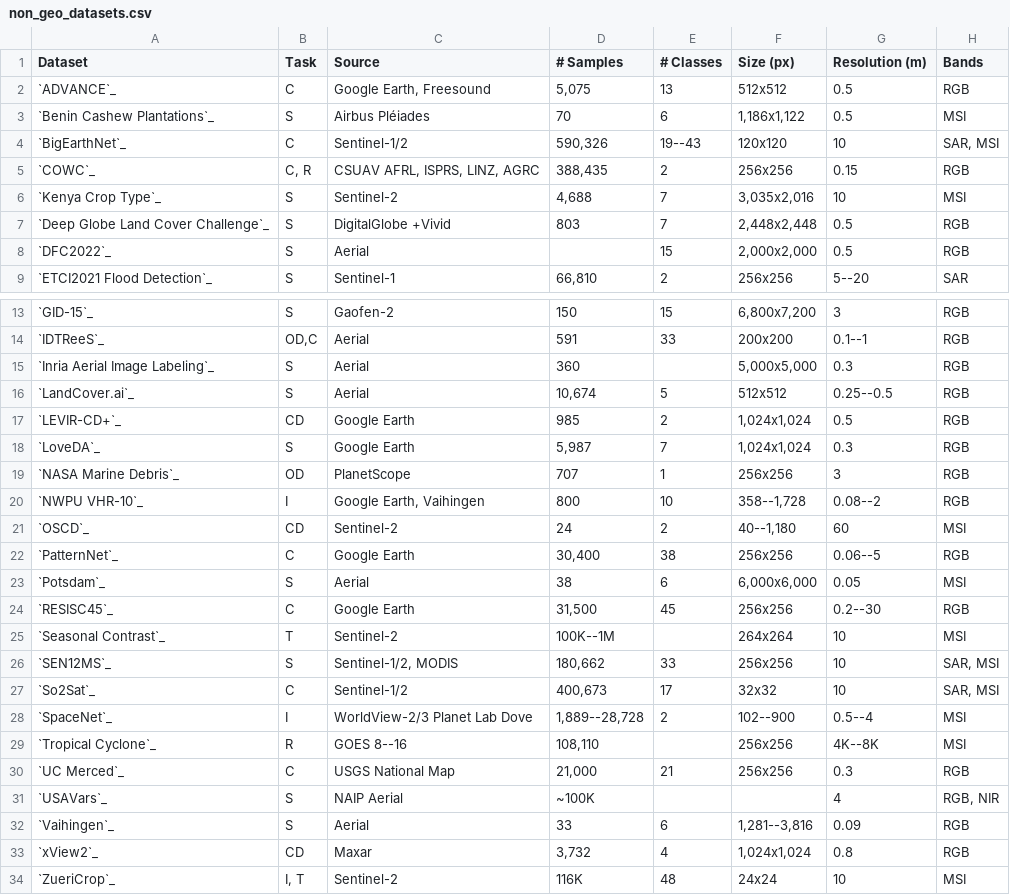
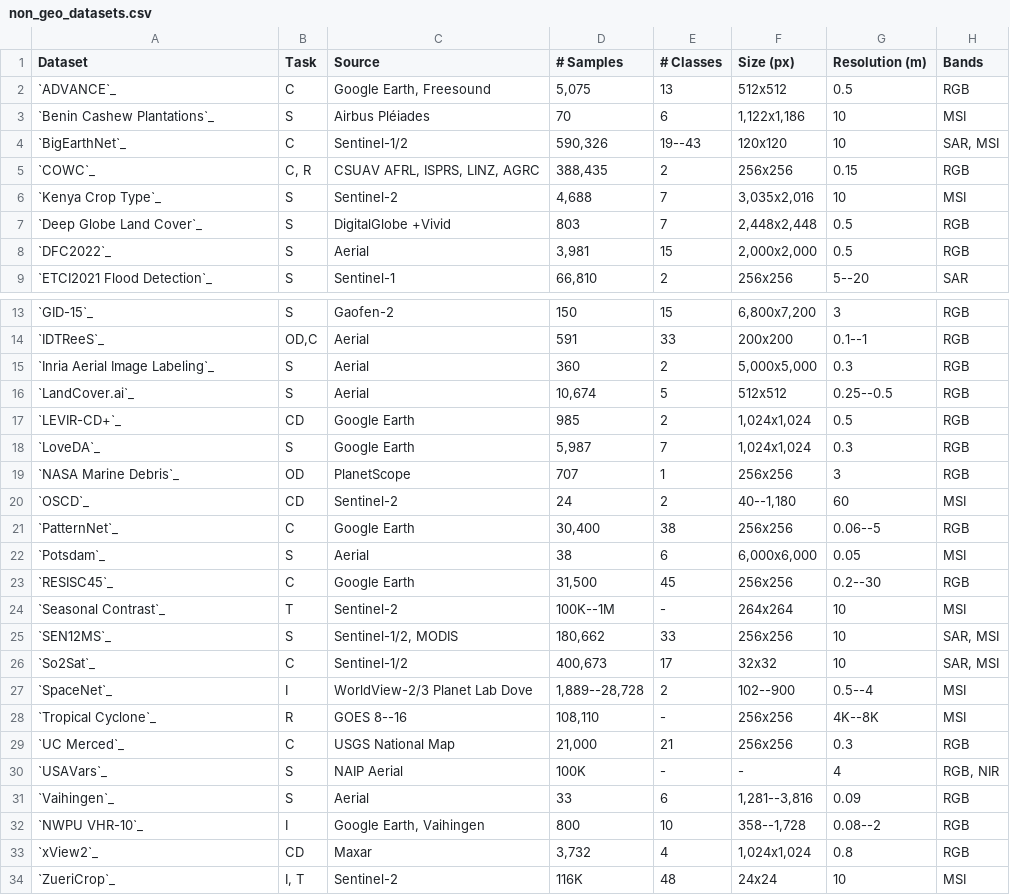
Before and after one commit to microsoft/torchgeo, a CSV file: docs/api/non_geo_datasets.csv, drawn as a sheet; only a part is shown, gaps mark what is left out.

```diff
--- a/docs/api/non_geo_datasets.csv
+++ b/docs/api/non_geo_datasets.csv
@@ -2,3 +2,3 @@ Dataset,Task,Source,# Samples,# Classes,Size (px),Resolution (m),Bands
 `ADVANCE`_,C,"Google Earth, Freesound","5,075",13,512x512,0.5,RGB
-`Benin Cashew Plantations`_,S,Airbus Pléiades,70,6,"1,186x1,122",0.5,MSI
+`Benin Cashew Plantations`_,S,Airbus Pléiades,70,6,"1,122x1,186",10,MSI
 `BigEarthNet`_,C,Sentinel-1/2,"590,326",19--43,120x120,10,"SAR, MSI"
@@ -6,4 +6,4 @@ Dataset,Task,Source,# Samples,# Classes,Size (px),Resolution (m),Bands
 `Kenya Crop Type`_,S,Sentinel-2,"4,688",7,"3,035x2,016",10,MSI
-`Deep Globe Land Cover Challenge`_,S,DigitalGlobe +Vivid,803,7,"2,448x2,448",0.5,RGB
-`DFC2022`_,S,Aerial,,15,"2,000x2,000",0.5,RGB
+`Deep Globe Land Cover`_,S,DigitalGlobe +Vivid,803,7,"2,448x2,448",0.5,RGB
+`DFC2022`_,S,Aerial,"3,981",15,"2,000x2,000",0.5,RGB
 `ETCI2021 Flood Detection`_,S,Sentinel-1,"66,810",2,256x256,5--20,SAR
@@ -14,3 +14,3 @@ Dataset,Task,Source,# Samples,# Classes,Size (px),Resolution (m),Bands
 `IDTReeS`_,"OD,C",Aerial,591,33,200x200,0.1--1,RGB
-`Inria Aerial Image Labeling`_,S,Aerial,360,,"5,000x5,000",0.3,RGB
+`Inria Aerial Image Labeling`_,S,Aerial,360,2,"5,000x5,000",0.3,RGB
 `LandCover.ai`_,S,Aerial,"10,674",5,512x512,0.25--0.5,RGB
@@ -19,3 +19,2 @@ Dataset,Task,Source,# Samples,# Classes,Size (px),Resolution (m),Bands
 `NASA Marine Debris`_,OD,PlanetScope,707,1,256x256,3,RGB
-`NWPU VHR-10`_,I,"Google Earth, Vaihingen",800,10,"358--1,728",0.08--2,RGB
 `OSCD`_,CD,Sentinel-2,24,2,"40--1,180",60,MSI
@@ -24,3 +23,3 @@ Dataset,Task,Source,# Samples,# Classes,Size (px),Resolution (m),Bands
 `RESISC45`_,C,Google Earth,"31,500",45,256x256,0.2--30,RGB
-`Seasonal Contrast`_,T,Sentinel-2,100K--1M,,264x264,10,MSI
+`Seasonal Contrast`_,T,Sentinel-2,100K--1M,-,264x264,10,MSI
 `SEN12MS`_,S,"Sentinel-1/2, MODIS","180,662",33,256x256,10,"SAR, MSI"
@@ -28,6 +27,7 @@ Dataset,Task,Source,# Samples,# Classes,Size (px),Resolution (m),Bands
 `SpaceNet`_,I,WorldView-2/3 Planet Lab Dove,"1,889--28,728",2,102--900,0.5--4,MSI
-`Tropical Cyclone`_,R,GOES 8--16,"108,110",,256x256,4K--8K,MSI
+`Tropical Cyclone`_,R,GOES 8--16,"108,110",-,256x256,4K--8K,MSI
 `UC Merced`_,C,USGS National Map,"21,000",21,256x256,0.3,RGB
-`USAVars`_,S,NAIP Aerial,~100K,,,4,"RGB, NIR"
+`USAVars`_,S,NAIP Aerial,100K,-,-,4,"RGB, NIR"
 `Vaihingen`_,S,Aerial,33,6,"1,281--3,816",0.09,RGB
+`NWPU VHR-10`_,I,"Google Earth, Vaihingen",800,10,"358--1,728",0.08--2,RGB
 `xView2`_,CD,Maxar,"3,732",4,"1,024x1,024",0.8,RGB
```
Also changed, not shown: docs/api/geo_datasets.csv, 1 other file.
